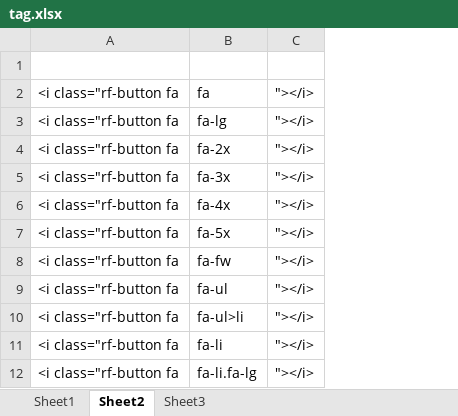
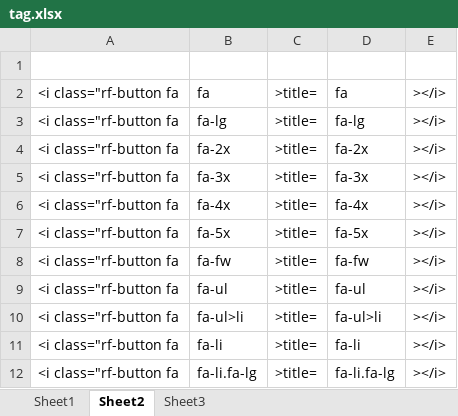
Before and after one commit to tranquangchau/tranquangchau.github.io, an Excel workbook: demo/fonts_icon/font_awesome_4_7_3/tag.xlsx, sheet Sheet2, drawn as a sheet; only a part is shown; values as stored, in another font and other column widths than the file's, no borders; removed rows and columns are numbered as before the commit, all else as after; the diff names each change by its address in the sheet, - before the commit and + after, or states it on an @@ line.

```diff
--- a/demo/fonts_icon/font_awesome_4_7_3/tag.xlsx (sheet Sheet2)
+++ b/demo/fonts_icon/font_awesome_4_7_3/tag.xlsx (sheet Sheet2)
-column C, rows 2-12: all "></i>
+column C, rows 2-12: all >title=
+column D, rows 2-12: fa | fa-lg | fa-2x | fa-3x | fa-4x | fa-5x | fa-fw | fa-ul | fa-ul>li | fa-li | fa-li.fa-lg
+column E, rows 2-12: all ></i>
```
Also changed, not shown: 5 other files.
